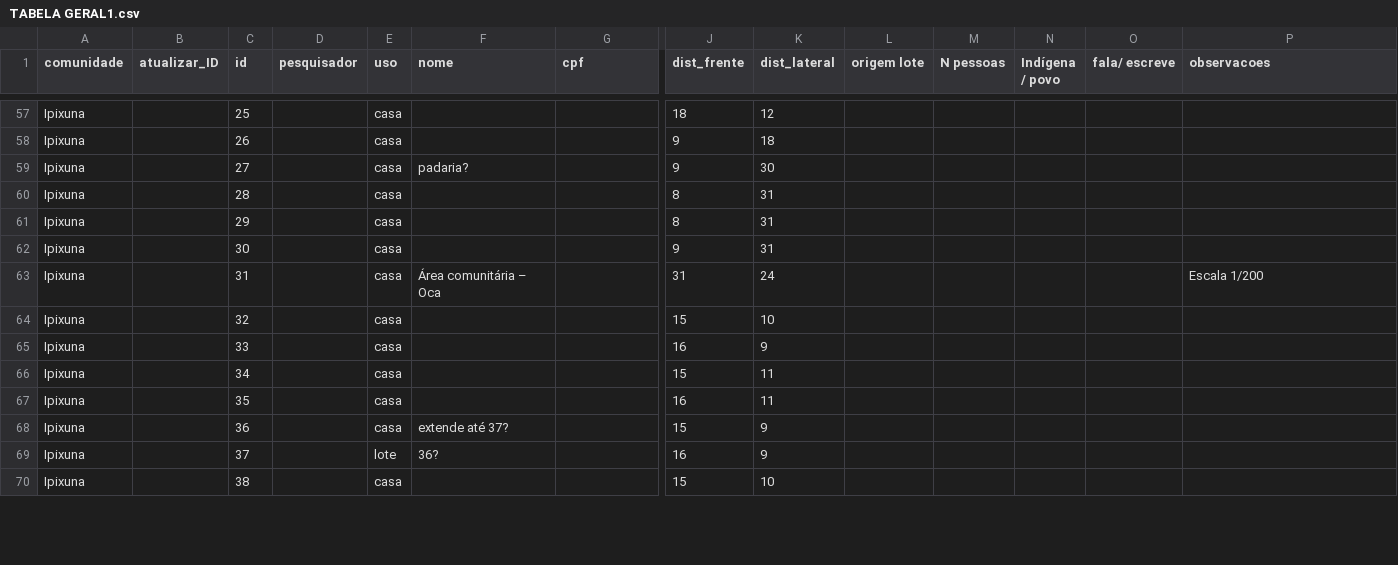
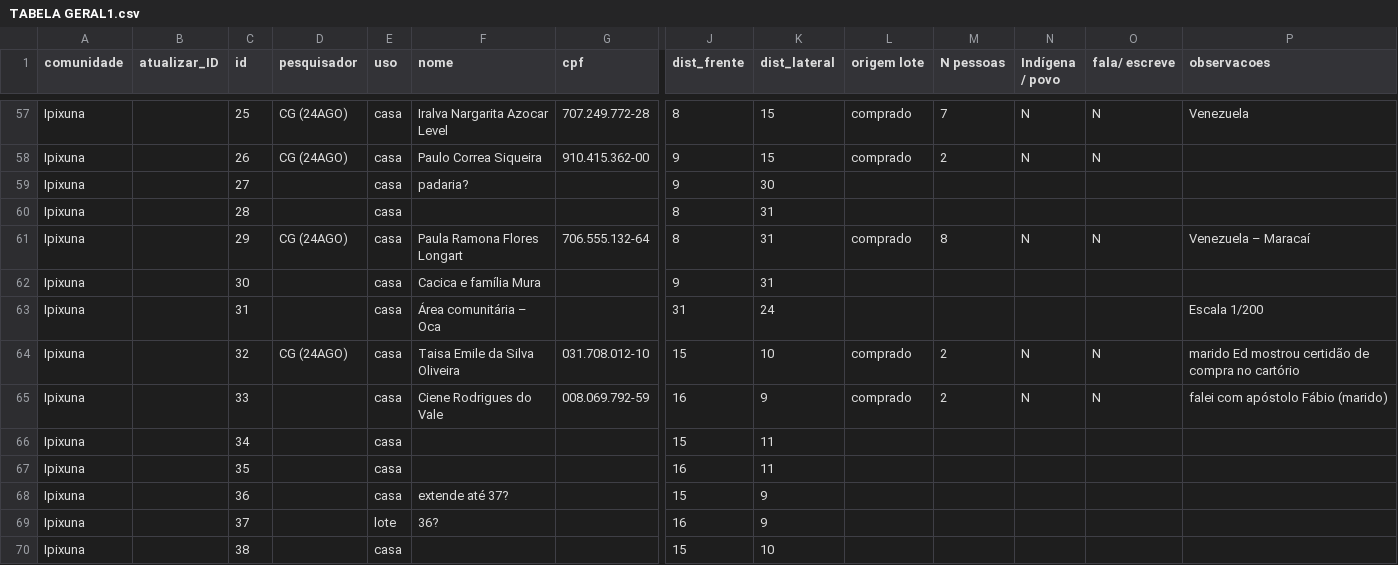
Before and after one commit to cassianogatto/Memorial_descritivo, a CSV file: Dabukuri_espacial/TABELA GERAL1.csv, drawn as a sheet; only a part is shown, gaps mark what is left out; the diff covers the shown part only; the diff names each change by its address in the sheet, - before the commit and + after, or states it on an @@ line.

```diff
--- a/Dabukuri_espacial/TABELA GERAL1.csv
+++ b/Dabukuri_espacial/TABELA GERAL1.csv
-D57:D58 (pesquisador): (empty)
+D57:D58 (pesquisador): CG (24AGO)
-F57 (nome): (empty)
+F57 (nome): Iralva Nargarita Azocar Level
-G57 (cpf): (empty)
+G57 (cpf): 707.249.772-28
-J57 (dist_frente): 18
+J57 (dist_frente): 8
-K57 (dist_lateral): 12
+K57 (dist_lateral): 15
-L57:L58 (origem lote): (empty)
+L57:L58 (origem lote): comprado
-M57 (N pessoas): (empty)
+M57 (N pessoas): 7
-N57:N58 (Indígena / povo): (empty)
+N57:N58 (Indígena / povo): N
-O57:O58 (fala/ escreve): (empty)
+O57:O58 (fala/ escreve): N
-P57 (observacoes): (empty)
+P57 (observacoes): Venezuela
-F58 (nome): (empty)
+F58 (nome): Paulo Correa Siqueira
-G58 (cpf): (empty)
+G58 (cpf): 910.415.362-00
-K58 (dist_lateral): 18
+K58 (dist_lateral): 15
-M58 (N pessoas): (empty)
+M58 (N pessoas): 2
-D61 (pesquisador): (empty)
+D61 (pesquisador): CG (24AGO)
-F61 (nome): (empty)
+F61 (nome): Paula Ramona Flores Longart
-G61 (cpf): (empty)
+G61 (cpf): 706.555.132-64
-L61 (origem lote): (empty)
+L61 (origem lote): comprado
-M61 (N pessoas): (empty)
+M61 (N pessoas): 8
-N61 (Indígena / povo): (empty)
+N61 (Indígena / povo): N
-O61 (fala/ escreve): (empty)
+O61 (fala/ escreve): N
-P61 (observacoes): (empty)
+P61 (observacoes): Venezuela – Maracaí
-F62 (nome): (empty)
+F62 (nome): Cacica e família Mura
-D64 (pesquisador): (empty)
+D64 (pesquisador): CG (24AGO)
-F64 (nome): (empty)
+F64 (nome): Taisa Emile da Silva Oliveira
-G64 (cpf): (empty)
+G64 (cpf): 031.708.012-10
-L64:L65 (origem lote): (empty)
+L64:L65 (origem lote): comprado
-M64:M65 (N pessoas): (empty)
+M64:M65 (N pessoas): 2
-N64:N65 (Indígena / povo): (empty)
+N64:N65 (Indígena / povo): N
-O64:O65 (fala/ escreve): (empty)
+O64:O65 (fala/ escreve): N
-P64 (observacoes): (empty)
+P64 (observacoes): marido Ed mostrou certidão de compra no cartório
-F65 (nome): (empty)
+F65 (nome): Ciene Rodrigues do Vale
-G65 (cpf): (empty)
+G65 (cpf): 008.069.792-59
-P65 (observacoes): (empty)
+P65 (observacoes): falei com apóstolo Fábio (marido)
```
Also changed, not shown: 68 edited cells elsewhere in this file, 7 other files.
